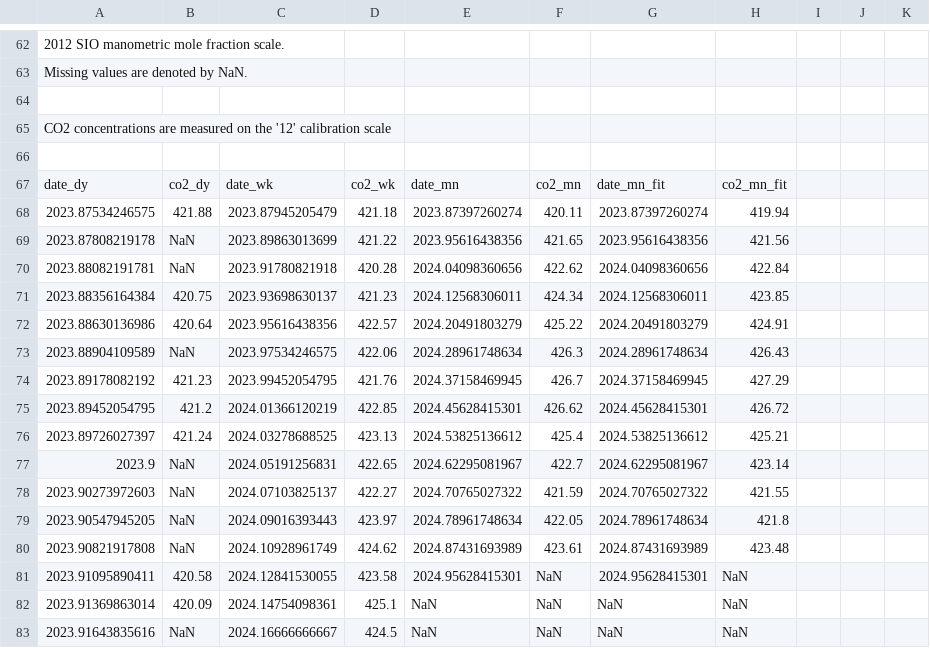
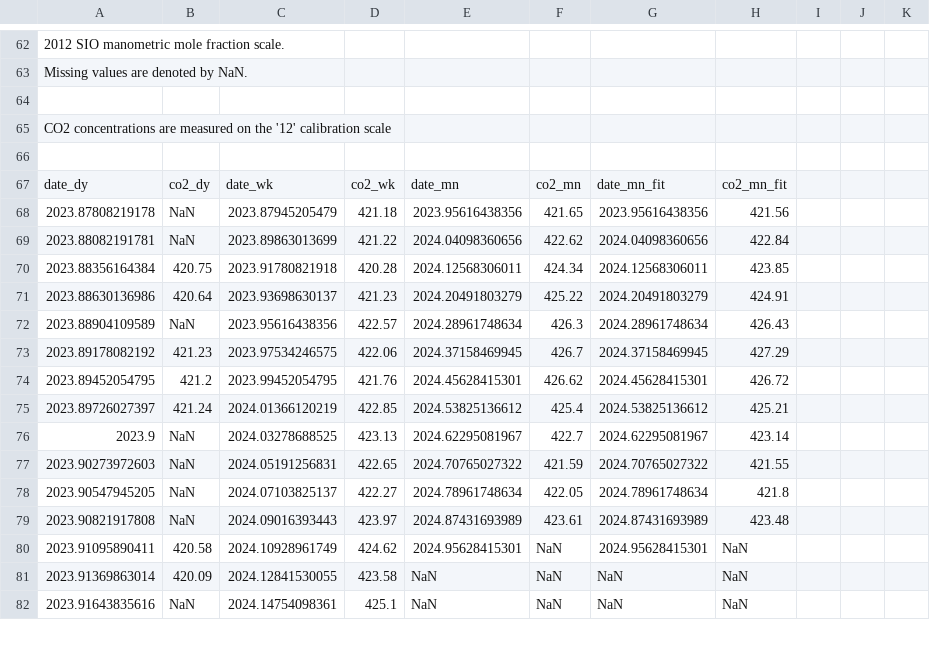
Before and after one commit to sio-co2o2/keelingcurve_notebooks, a CSV file: preliminary_data/mlo/mlo_one_year_span.csv, drawn as a sheet; only a part is shown, gaps mark what is left out; the diff covers the shown part only.

Commit message:
Update data on 2024-12-17T19:06:04Z

```diff
--- a/preliminary_data/mlo/mlo_one_year_span.csv
+++ b/preliminary_data/mlo/mlo_one_year_span.csv
@@ -69,17 +69,16 @@
 date_dy,co2_dy,date_wk,co2_wk,date_mn,co2_mn,date_mn_fit,co2_mn_fit
-2023.87534246575,421.88,2023.87945205479,421.18,2023.87397260274,420.11,2023.87397260274,419.94
-2023.87808219178,NaN,2023.89863013699,421.22,2023.95616438356,421.65,2023.95616438356,421.56
-2023.88082191781,NaN,2023.91780821918,420.28,2024.04098360656,422.62,2024.04098360656,422.84
-2023.88356164384,420.75,2023.93698630137,421.23,2024.12568306011,424.34,2024.12568306011,423.85
-2023.88630136986,420.64,2023.95616438356,422.57,2024.20491803279,425.22,2024.20491803279,424.91
-2023.88904109589,NaN,2023.97534246575,422.06,2024.28961748634,426.3,2024.28961748634,426.43
-2023.89178082192,421.23,2023.99452054795,421.76,2024.37158469945,426.7,2024.37158469945,427.29
-2023.89452054795,421.2,2024.01366120219,422.85,2024.45628415301,426.62,2024.45628415301,426.72
-2023.89726027397,421.24,2024.03278688525,423.13,2024.53825136612,425.4,2024.53825136612,425.21
-2023.9,NaN,2024.05191256831,422.65,2024.62295081967,422.7,2024.62295081967,423.14
-2023.90273972603,NaN,2024.07103825137,422.27,2024.70765027322,421.59,2024.70765027322,421.55
-2023.90547945205,NaN,2024.09016393443,423.97,2024.78961748634,422.05,2024.78961748634,421.8
-2023.90821917808,NaN,2024.10928961749,424.62,2024.87431693989,423.61,2024.87431693989,423.48
-2023.91095890411,420.58,2024.12841530055,423.58,2024.95628415301,NaN,2024.95628415301,NaN
-2023.91369863014,420.09,2024.14754098361,425.1,NaN,NaN,NaN,NaN
-2023.91643835616,NaN,2024.16666666667,424.5,NaN,NaN,NaN,NaN
+2023.87808219178,NaN,2023.87945205479,421.18,2023.95616438356,421.65,2023.95616438356,421.56
+2023.88082191781,NaN,2023.89863013699,421.22,2024.04098360656,422.62,2024.04098360656,422.84
+2023.88356164384,420.75,2023.91780821918,420.28,2024.12568306011,424.34,2024.12568306011,423.85
+2023.88630136986,420.64,2023.93698630137,421.23,2024.20491803279,425.22,2024.20491803279,424.91
+2023.88904109589,NaN,2023.95616438356,422.57,2024.28961748634,426.3,2024.28961748634,426.43
+2023.89178082192,421.23,2023.97534246575,422.06,2024.37158469945,426.7,2024.37158469945,427.29
+2023.89452054795,421.2,2023.99452054795,421.76,2024.45628415301,426.62,2024.45628415301,426.72
+2023.89726027397,421.24,2024.01366120219,422.85,2024.53825136612,425.4,2024.53825136612,425.21
+2023.9,NaN,2024.03278688525,423.13,2024.62295081967,422.7,2024.62295081967,423.14
+2023.90273972603,NaN,2024.05191256831,422.65,2024.70765027322,421.59,2024.70765027322,421.55
+2023.90547945205,NaN,2024.07103825137,422.27,2024.78961748634,422.05,2024.78961748634,421.8
+2023.90821917808,NaN,2024.09016393443,423.97,2024.87431693989,423.61,2024.87431693989,423.48
+2023.91095890411,420.58,2024.10928961749,424.62,2024.95628415301,NaN,2024.95628415301,NaN
+2023.91369863014,420.09,2024.12841530055,423.58,NaN,NaN,NaN,NaN
+2023.91643835616,NaN,2024.14754098361,425.1,NaN,NaN,NaN,NaN
```
Also changed, not shown: 84 edited cells elsewhere in this file, preliminary_data/mlo/mlo_full_record_now_span.csv, preliminary_data/mlo/mlo_one_month_span.csv, 2 other files.
